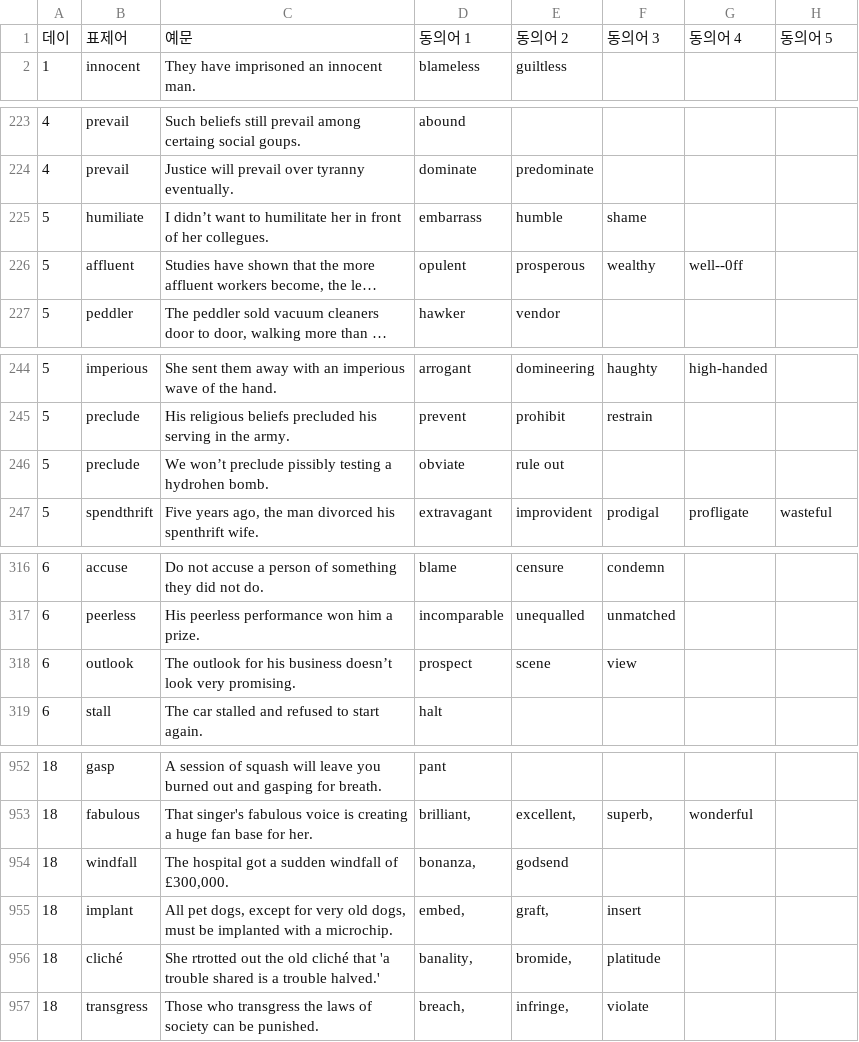
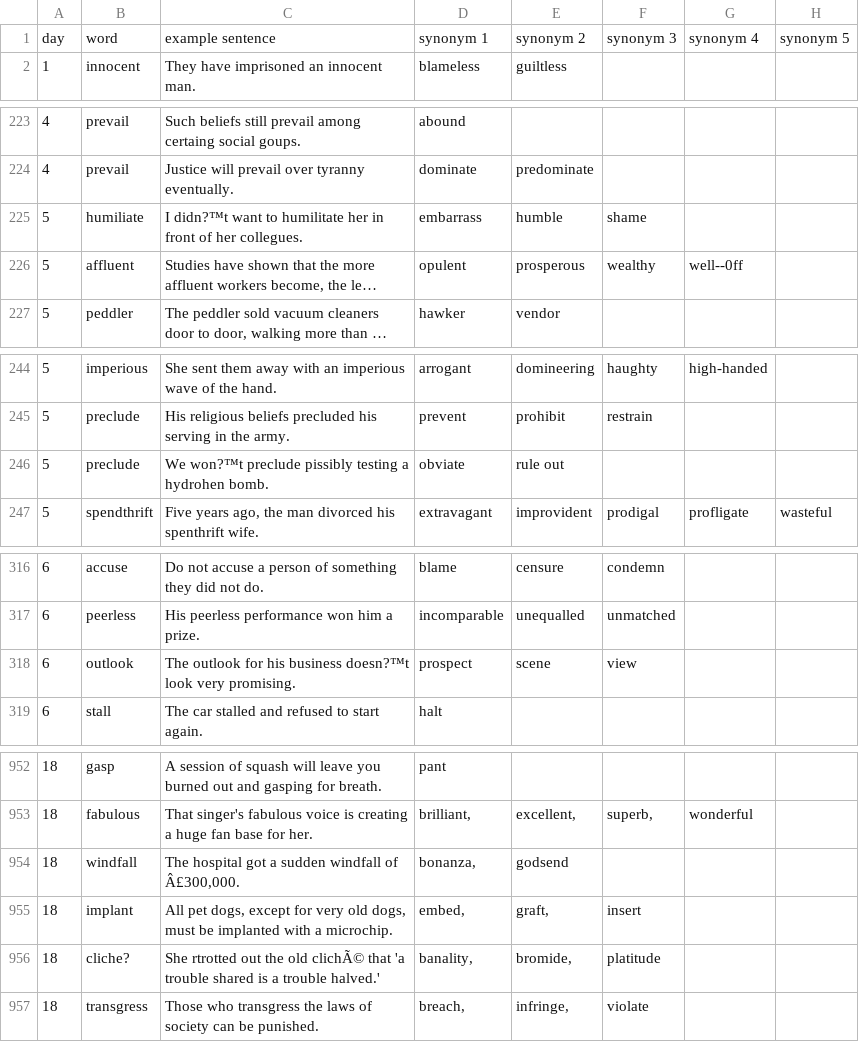
Before and after one commit to mlbyanky-lang/KYNRG_Platform, a CSV file: MVP2_동의어.csv, drawn as a sheet; only a part is shown, gaps mark what is left out; long unchanged cells end in …; removed rows and columns are numbered as before the commit, all else as after; the diff covers the shown part only; the diff names each change by its address in the sheet, - before the commit and + after, or states it on an @@ line.

```diff
--- a/MVP2_동의어.csv
+++ b/MVP2_동의어.csv
-row 1: 데이 | 표제어 | 예문 | 동의어 1 | 동의어 2 | 동의어 3 | 동의어 4 | 동의어 5
+row 1: day | word | example sentence | synonym 1 | synonym 2 | synonym 3 | synonym 4 | synonym 5
-C225: I didn’t want to…
+C225: I didn?™t want to…
-C246: We won’t preclude pissibly…
+C246: We won?™t preclude pissibly…
-C318: …his business doesn’t look very…
+C318: …his business doesn?™t look very…
-C954: …windfall of £300,000.
+C954: …windfall of Â£300,000.
-B956: cliché
+B956: cliche?
-C956: …the old cliché that 'a…
+C956: …the old clichÃ© that 'a…
```
Also changed, not shown: 8 edited cells elsewhere in this file, MVP1_동의어.csv, 2 other files.
